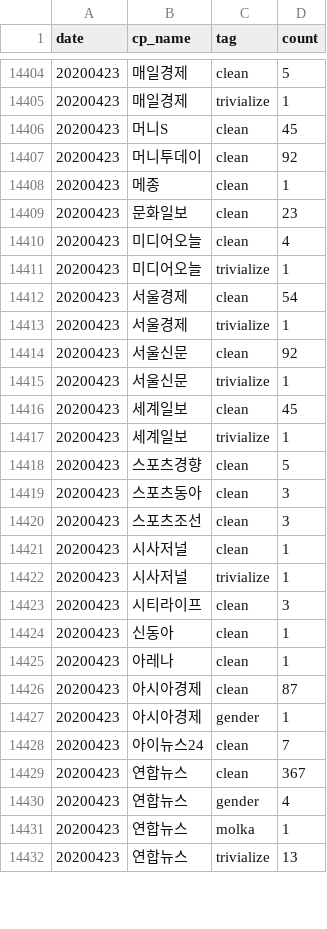
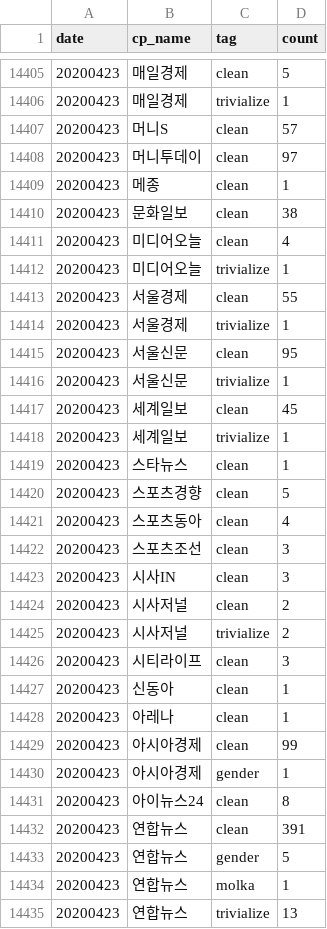
Before and after one commit to newshunter12/done-it-again, a CSV file: _data/stats.csv, drawn as a sheet; only a part is shown, gaps mark what is left out; the diff covers the shown part only.

```diff
--- a/_data/stats.csv
+++ b/_data/stats.csv
@@ -14405,11 +14406,11 @@ date,cp_name,tag,count
 20200423,매일경제,trivialize,1
-20200423,머니S,clean,45
-20200423,머니투데이,clean,92
+20200423,머니S,clean,57
+20200423,머니투데이,clean,97
 20200423,메종,clean,1
-20200423,문화일보,clean,23
+20200423,문화일보,clean,38
 20200423,미디어오늘,clean,4
 20200423,미디어오늘,trivialize,1
-20200423,서울경제,clean,54
+20200423,서울경제,clean,55
 20200423,서울경제,trivialize,1
-20200423,서울신문,clean,92
+20200423,서울신문,clean,95
 20200423,서울신문,trivialize,1
@@ -14417,7 +14418,9 @@ date,cp_name,tag,count
 20200423,세계일보,trivialize,1
+20200423,스타뉴스,clean,1
 20200423,스포츠경향,clean,5
-20200423,스포츠동아,clean,3
+20200423,스포츠동아,clean,4
 20200423,스포츠조선,clean,3
-20200423,시사저널,clean,1
-20200423,시사저널,trivialize,1
+20200423,시사IN,clean,3
+20200423,시사저널,clean,2
+20200423,시사저널,trivialize,2
 20200423,시티라이프,clean,3
@@ -14425,7 +14428,7 @@ date,cp_name,tag,count
 20200423,아레나,clean,1
-20200423,아시아경제,clean,87
+20200423,아시아경제,clean,99
 20200423,아시아경제,gender,1
-20200423,아이뉴스24,clean,7
-20200423,연합뉴스,clean,367
-20200423,연합뉴스,gender,4
+20200423,아이뉴스24,clean,8
+20200423,연합뉴스,clean,391
+20200423,연합뉴스,gender,5
 20200423,연합뉴스,molka,1
```
Also changed, not shown: 5 added rows and 22 edited cells elsewhere in this file, _data/stats_best_cps.csv, _data/stats_daily.csv, 2 other files.
